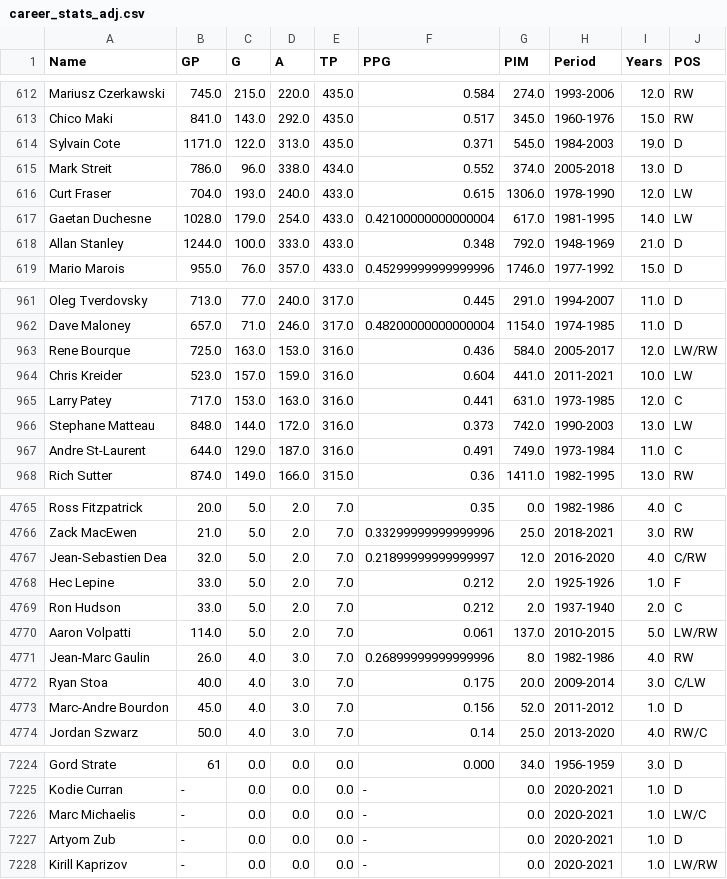
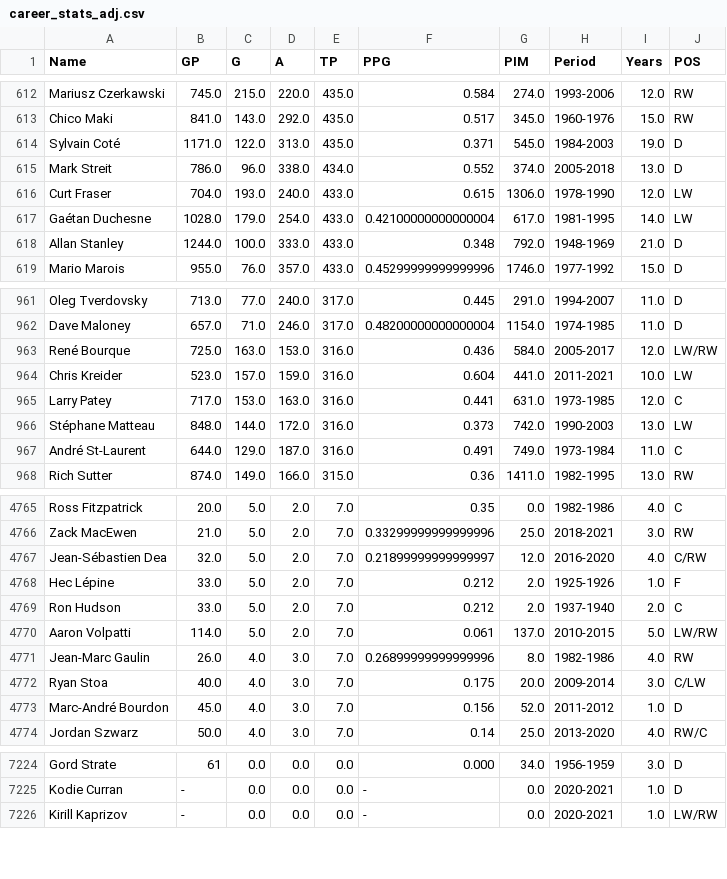
Before and after one commit to jely94/ETL-Project, a CSV file: Output/career_stats_adj.csv, drawn as a sheet; only a part is shown, gaps mark what is left out; the diff covers the shown part only.

```diff
--- a/Output/career_stats_adj.csv
+++ b/Output/career_stats_adj.csv
@@ -613,6 +613,6 @@ Mariusz Czerkawski,745.0,215.0,220.0,435.0,0.584,274.0,1993-2006,12.0,RW
 Chico Maki,841.0,143.0,292.0,435.0,0.517,345.0,1960-1976,15.0,RW
-Sylvain Cote,1171.0,122.0,313.0,435.0,0.371,545.0,1984-2003,19.0,D
+Sylvain Coté,1171.0,122.0,313.0,435.0,0.371,545.0,1984-2003,19.0,D
 Mark Streit,786.0,96.0,338.0,434.0,0.552,374.0,2005-2018,13.0,D
 Curt Fraser,704.0,193.0,240.0,433.0,0.615,1306.0,1978-1990,12.0,LW
-Gaetan Duchesne,1028.0,179.0,254.0,433.0,0.42100000000000004,617.0,1981-1995,14.0,LW
+Gaétan Duchesne,1028.0,179.0,254.0,433.0,0.42100000000000004,617.0,1981-1995,14.0,LW
 Allan Stanley,1244.0,100.0,333.0,433.0,0.348,792.0,1948-1969,21.0,D
@@ -962,7 +962,7 @@ Oleg Tverdovsky,713.0,77.0,240.0,317.0,0.445,291.0,1994-2007,11.0,D
 Dave Maloney,657.0,71.0,246.0,317.0,0.48200000000000004,1154.0,1974-1985,11.0,D
-Rene Bourque,725.0,163.0,153.0,316.0,0.436,584.0,2005-2017,12.0,LW/RW
+René Bourque,725.0,163.0,153.0,316.0,0.436,584.0,2005-2017,12.0,LW/RW
 Chris Kreider,523.0,157.0,159.0,316.0,0.604,441.0,2011-2021,10.0,LW
 Larry Patey,717.0,153.0,163.0,316.0,0.441,631.0,1973-1985,12.0,C
-Stephane Matteau,848.0,144.0,172.0,316.0,0.373,742.0,1990-2003,13.0,LW
-Andre St-Laurent,644.0,129.0,187.0,316.0,0.491,749.0,1973-1984,11.0,C
+Stéphane Matteau,848.0,144.0,172.0,316.0,0.373,742.0,1990-2003,13.0,LW
+André St-Laurent,644.0,129.0,187.0,316.0,0.491,749.0,1973-1984,11.0,C
 Rich Sutter,874.0,149.0,166.0,315.0,0.36,1411.0,1982-1995,13.0,RW
@@ -4766,4 +4766,4 @@ Ross Fitzpatrick,20.0,5.0,2.0,7.0,0.35,0.0,1982-1986,4.0,C
 Zack MacEwen,21.0,5.0,2.0,7.0,0.33299999999999996,25.0,2018-2021,3.0,RW
-Jean-Sebastien Dea,32.0,5.0,2.0,7.0,0.21899999999999997,12.0,2016-2020,4.0,C/RW
-Hec Lepine,33.0,5.0,2.0,7.0,0.212,2.0,1925-1926,1.0,F
+Jean-Sébastien Dea,32.0,5.0,2.0,7.0,0.21899999999999997,12.0,2016-2020,4.0,C/RW
+Hec Lépine,33.0,5.0,2.0,7.0,0.212,2.0,1925-1926,1.0,F
 Ron Hudson,33.0,5.0,2.0,7.0,0.212,2.0,1937-1940,2.0,C
@@ -4772,3 +4772,3 @@ Jean-Marc Gaulin,26.0,4.0,3.0,7.0,0.26899999999999996,8.0,1982-1986,4.0,RW
 Ryan Stoa,40.0,4.0,3.0,7.0,0.175,20.0,2009-2014,3.0,C/LW
-Marc-Andre Bourdon,45.0,4.0,3.0,7.0,0.156,52.0,2011-2012,1.0,D
+Marc-André Bourdon,45.0,4.0,3.0,7.0,0.156,52.0,2011-2012,1.0,D
 Jordan Szwarz,50.0,4.0,3.0,7.0,0.14,25.0,2013-2020,4.0,RW/C
@@ -7225,4 +7225,2 @@ Gord Strate,61,0.0,0.0,0.0,0.000,34.0,1956-1959,3.0,D
 Kodie Curran,-,0.0,0.0,0.0,-,0.0,2020-2021,1.0,D
-Marc Michaelis,-,0.0,0.0,0.0,-,0.0,2020-2021,1.0,LW/C
-Artyom Zub,-,0.0,0.0,0.0,-,0.0,2020-2021,1.0,D
 Kirill Kaprizov,-,0.0,0.0,0.0,-,0.0,2020-2021,1.0,LW/RW
```
Also changed, not shown: 121 edited cells elsewhere in this file, 5 other files.
